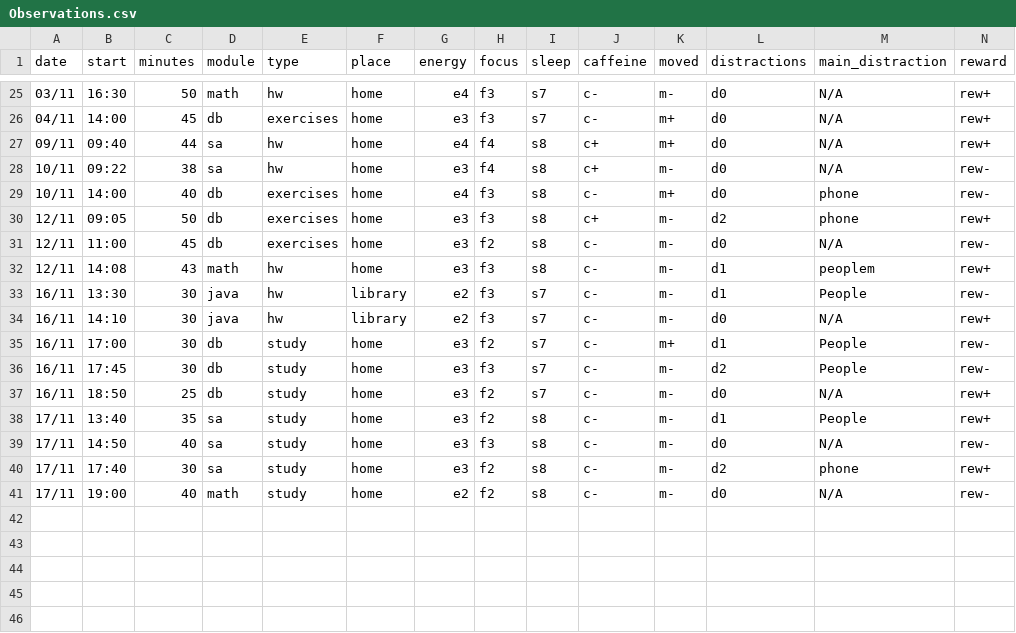
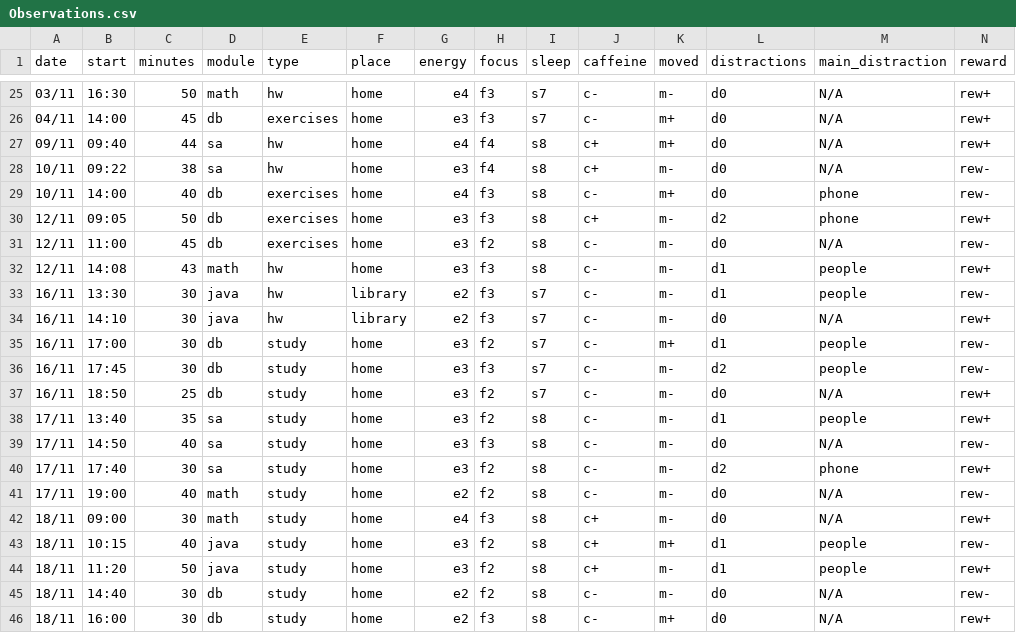
Before and after one commit to MrAnonymous1426/My-Dear-Data, a CSV file: data/Observations.csv, drawn as a sheet; only a part is shown, gaps mark what is left out.

Commit message:
Standardize capitalization of 'people' in CSV

```diff
--- a/data/Observations.csv
+++ b/data/Observations.csv
@@ -31,9 +31,9 @@ date,start,minutes,module,type,place,energy,focus,sleep,caffeine,moved,distracti
 12/11,	11:00, 	45,	db,	exercises,	home,	e3,	f2,	s8,	c-,	m-,	d0,	N/A,	rew-
-12/11,	14:08,	43,	math,	hw,	home,	e3,	f3,	s8,	c-,	m-,	d1,	peoplem,	rew+
-16/11,	13:30,	30,	java,	hw,	library,	e2,	f3,	s7,	c-,	m-,	d1,	People,	rew-
+12/11,	14:08,	43,	math,	hw,	home,	e3,	f3,	s8,	c-,	m-,	d1,	people,	rew+
+16/11,	13:30,	30,	java,	hw,	library,	e2,	f3,	s7,	c-,	m-,	d1,	people,	rew-
 16/11,	14:10,	30,	java,	hw,	library,	e2,	f3,	s7,	c-,	m-,	d0,	N/A,	rew+
-16/11,	17:00,	30,	db,	study,	home,	e3,	f2,	s7,	c-,	m+,	d1,	People,	rew-
-16/11,	17:45, 30,	db,	study,	home,	e3,	f3,	s7,	c-,	m-,	d2,	People,	rew-
+16/11,	17:00,	30,	db,	study,	home,	e3,	f2,	s7,	c-,	m+,	d1,	people,	rew-
+16/11,	17:45, 30,	db,	study,	home,	e3,	f3,	s7,	c-,	m-,	d2,	people,	rew-
 16/11,	18:50,	25,	db,	study,	home,	e3,	f2,	s7,	c-,	m-,	d0,	N/A,	rew+
-17/11,	13:40,	35,	sa,	study,	home,	e3,	f2,	s8,	c-,	m-,	d1,	People,	rew+
+17/11,	13:40,	35,	sa,	study,	home,	e3,	f2,	s8,	c-,	m-,	d1,	people,	rew+
 17/11,	14:50,	40,	sa,	study,	home,	e3,	f3,	s8,	c-,	m-,	d0,	N/A,	rew-
@@ -41 +41,6 @@ date,start,minutes,module,type,place,energy,focus,sleep,caffeine,moved,distracti
 17/11,	19:00,	40,	math,	study,	home,	e2,	f2,	s8,	c-,	m-,	d0,	N/A,	rew-
+18/11,	09:00,	30,	math,	study,	home,	e4,	f3,	s8,	c+,	m-,	d0,	N/A,	rew+
+18/11,	10:15,	40,	java,	study,	home,	e3,	f2,	s8,	c+,	m+,	d1,	people,	rew-
+18/11,	11:20,	50,	java,	study,	home,	e3,	f2,	s8,	c+,	m-,	d1,	people,	rew+
+18/11,	14:40,	30,	db,	study,	home,	e2,	f2,	s8,	c-,	m-,	d0,	N/A,	rew-
+18/11,	16:00,	30,	db,	study,	home,	e2,	f3,	s8,	c-,	m+,	d0,	N/A,	rew+
```
